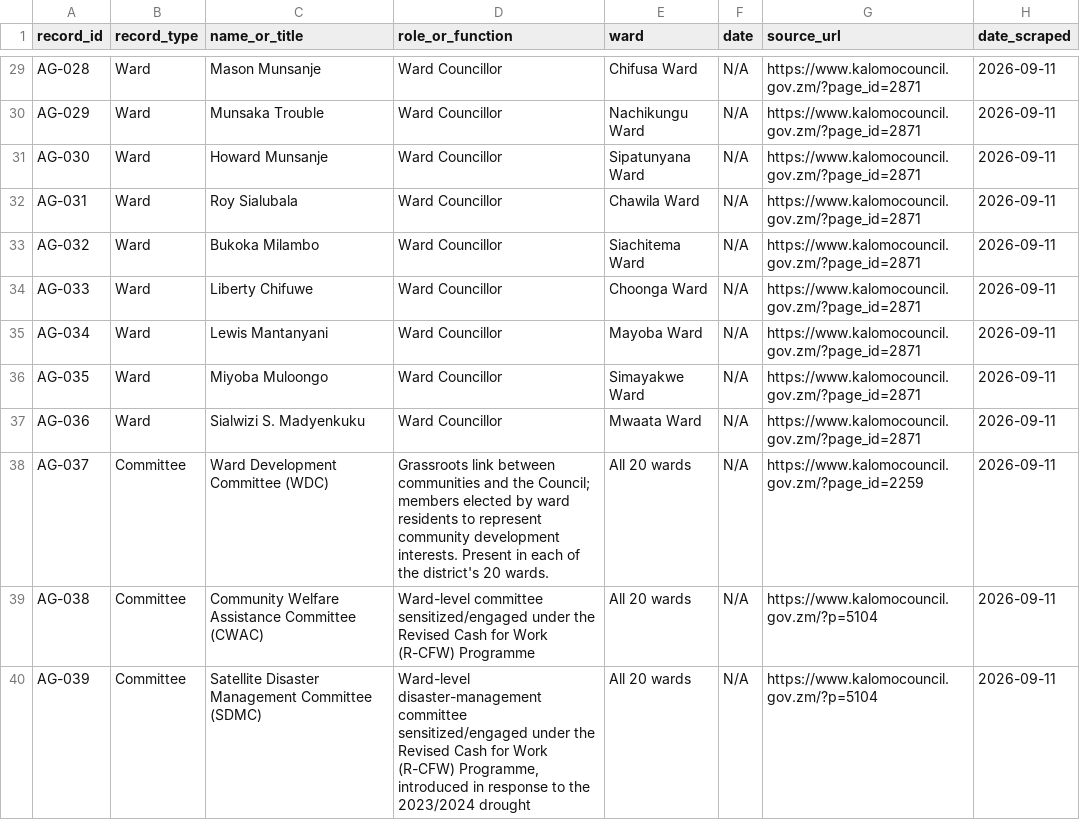
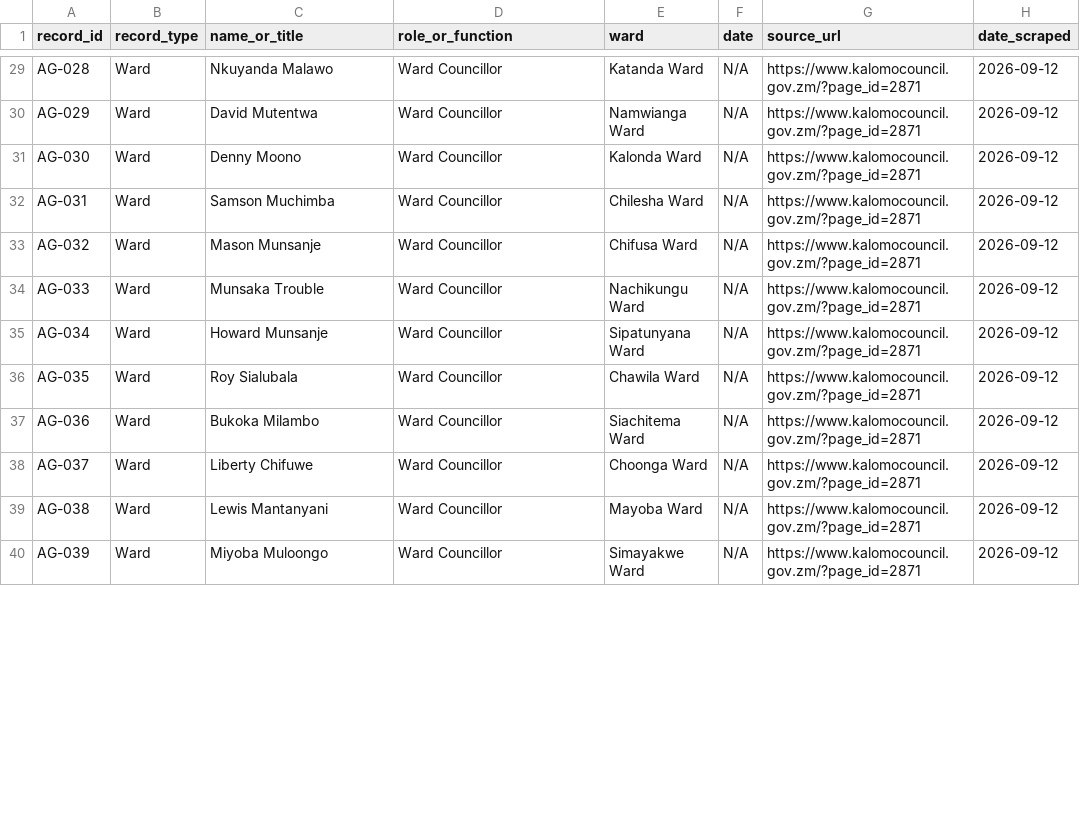
Before and after one commit to Josiphiah/csc4792-kalomo-town-council, a CSV file: data/processed/db-unza26-csc4792-kalomo_town_council_administrative_governance.csv, drawn as a sheet; only a part is shown, gaps mark what is left out; the diff covers the shown part only; the diff names each change by its address in the sheet, - before the commit and + after, or states it on an @@ line.

```diff
--- a/data/processed/db-unza26-csc4792-kalomo_town_council_administrative_governance.csv
+++ b/data/processed/db-unza26-csc4792-kalomo_town_council_administrative_governance.csv
-C29 (name_or_title): Mason Munsanje
+C29 (name_or_title): Nkuyanda Malawo
-E29 (ward): Chifusa Ward
+E29 (ward): Katanda Ward
-H29:H40 (date_scraped): 2026-09-11
+H29:H40 (date_scraped): 2026-09-12
-C30 (name_or_title): Munsaka Trouble
+C30 (name_or_title): David Mutentwa
-E30 (ward): Nachikungu Ward
+E30 (ward): Namwianga Ward
-C31 (name_or_title): Howard Munsanje
+C31 (name_or_title): Denny Moono
-E31 (ward): Sipatunyana Ward
+E31 (ward): Kalonda Ward
-C32 (name_or_title): Roy Sialubala
+C32 (name_or_title): Samson Muchimba
-E32 (ward): Chawila Ward
+E32 (ward): Chilesha Ward
-C33 (name_or_title): Bukoka Milambo
+C33 (name_or_title): Mason Munsanje
-E33 (ward): Siachitema Ward
+E33 (ward): Chifusa Ward
-C34 (name_or_title): Liberty Chifuwe
+C34 (name_or_title): Munsaka Trouble
-E34 (ward): Choonga Ward
+E34 (ward): Nachikungu Ward
-C35 (name_or_title): Lewis Mantanyani
+C35 (name_or_title): Howard Munsanje
-E35 (ward): Mayoba Ward
+E35 (ward): Sipatunyana Ward
-C36 (name_or_title): Miyoba Muloongo
+C36 (name_or_title): Roy Sialubala
-E36 (ward): Simayakwe Ward
+E36 (ward): Chawila Ward
-C37 (name_or_title): Sialwizi S. Madyenkuku
+C37 (name_or_title): Bukoka Milambo
-E37 (ward): Mwaata Ward
+E37 (ward): Siachitema Ward
-B38:B40 (record_type): Committee
+B38:B40 (record_type): Ward
-C38 (name_or_title): Ward Development Committee (WDC)
+C38 (name_or_title): Liberty Chifuwe
-D38 (role_or_function): Grassroots link between communities and the Council; members elected by ward residents to represent community development interests. Present in each of the district's 20 wards.
+D38 (role_or_function): Ward Councillor
-E38 (ward): All 20 wards
+E38 (ward): Choonga Ward
-G38 (source_url): https://www.kalomocouncil.gov.zm/?page_id=2259
+G38 (source_url): https://www.kalomocouncil.gov.zm/?page_id=2871
-C39 (name_or_title): Community Welfare Assistance Committee (CWAC)
+C39 (name_or_title): Lewis Mantanyani
-D39 (role_or_function): Ward-level committee sensitized/engaged under the Revised Cash for Work (R-CFW) Programme
+D39 (role_or_function): Ward Councillor
-E39 (ward): All 20 wards
+E39 (ward): Mayoba Ward
-G39:G40 (source_url): https://www.kalomocouncil.gov.zm/?p=5104
+G39:G40 (source_url): https://www.kalomocouncil.gov.zm/?page_id=2871
-C40 (name_or_title): Satellite Disaster Management Committee (SDMC)
+C40 (name_or_title): Miyoba Muloongo
-D40 (role_or_function): Ward-level disaster-management committee sensitized/engaged under the Revised Cash for Work (R-CFW) Programme, introduced in response to the 2023/2024 drought
+D40 (role_or_function): Ward Councillor
-E40 (ward): All 20 wards
+E40 (ward): Simayakwe Ward
```
Also changed, not shown: 4 added rows and 106 edited cells elsewhere in this file, 4 other files.
